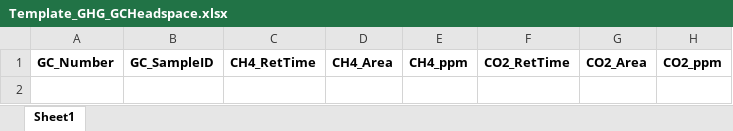
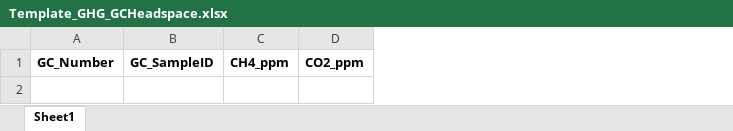
Before and after one commit to carlalopezll/Delmarva-GHG, an Excel workbook: Synoptic/Template_GHG_GCHeadspace.xlsx, sheet Sheet1, drawn as a sheet; only a part is shown; values as stored, in another font and other column widths than the file's, no borders; the diff names each change by its address in the sheet, - before the commit and + after, or states it on an @@ line.

Commit message:
Removing area and retention time columns from template spreadsheet

```diff
--- a/Synoptic/Template_GHG_GCHeadspace.xlsx (sheet Sheet1)
+++ b/Synoptic/Template_GHG_GCHeadspace.xlsx (sheet Sheet1)
-column C, row 1: CH4_RetTime
-column D, row 1: CH4_Area
-column F, row 1: CO2_RetTime
-column G, row 1: CO2_Area
```
